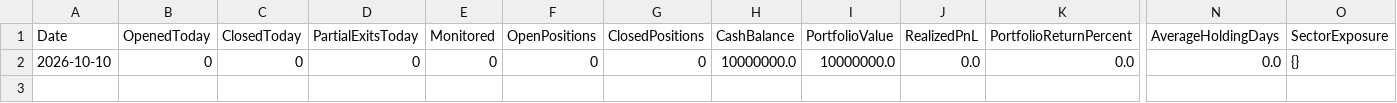
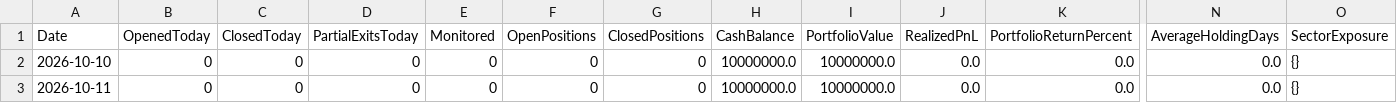
Before and after one commit to kkrsaini-engineer/PRO_TRADER, a CSV file: reports/paper_trading_daily_report.csv, drawn as a sheet; only a part is shown, gaps mark what is left out; rows hold the shown columns only; the diff names each change by its address in the sheet, - before the commit and + after, or states it on an @@ line.

```diff
--- a/reports/paper_trading_daily_report.csv
+++ b/reports/paper_trading_daily_report.csv
+row 3: 2026-10-11 | 0 | 0 | 0 | 0 | 0 | 0 | 10000000.0 | 10000000.0 | 0.0 | 0.0 | 0.0 | {}
```
